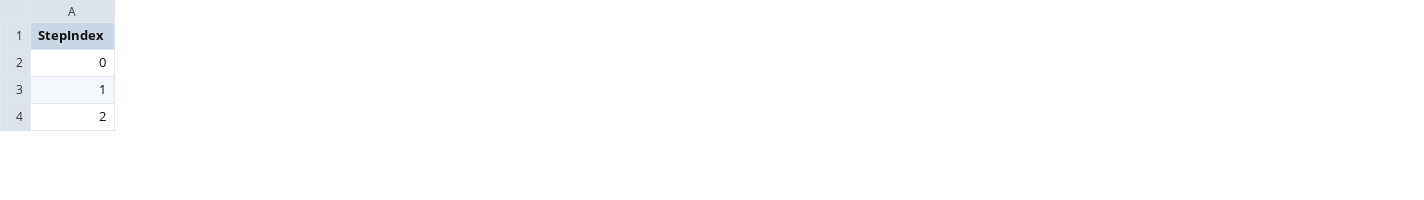
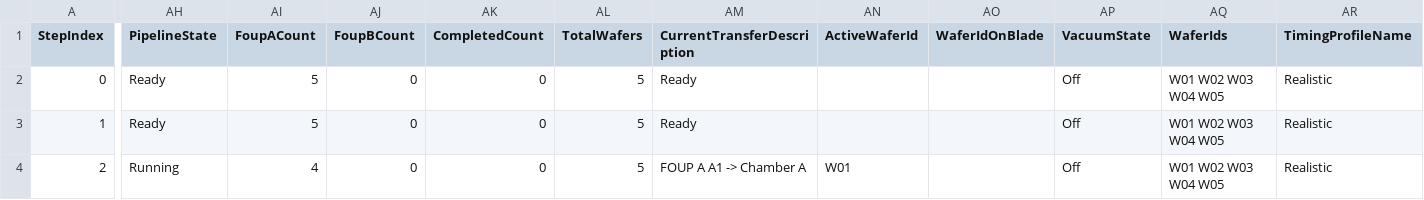
Before and after one commit to JJY0910/SemiTool-EtherCAT-WPF-ControlSuite, a CSV file: docs/debug/latest/machine-twin-state-trace.csv, drawn as a sheet; only a part is shown, gaps mark what is left out; the diff covers the shown part only; the diff names each change by its address in the sheet, - before the commit and + after, or states it on an @@ line.

Commit message:
Implement realistic five-wafer pipeline simulator

```diff
--- a/docs/debug/latest/machine-twin-state-trace.csv
+++ b/docs/debug/latest/machine-twin-state-trace.csv
+column AH (PipelineState), rows 2-4: Ready | Ready | Running
+column AI (FoupACount), rows 2-4: 5 | 5 | 4
+column AJ (FoupBCount), rows 2-4: all 0
+column AK (CompletedCount), rows 2-4: all 0
+column AL (TotalWafers), rows 2-4: all 5
+column AM (CurrentTransferDescription), rows 2-4: Ready | Ready | FOUP A A1 -> Chamber A
+column AN (ActiveWaferId), row 4: W01
+column AO (WaferIdOnBlade), empty
+column AP (VacuumState), rows 2-4: all Off
+column AQ (WaferIds), rows 2-4: all W01 W02 W03 W04 W05
+column AR (TimingProfileName), rows 2-4: all Realistic
```
Also changed, not shown: 5 added columns and 135 edited cells elsewhere in this file, 42 other files.
